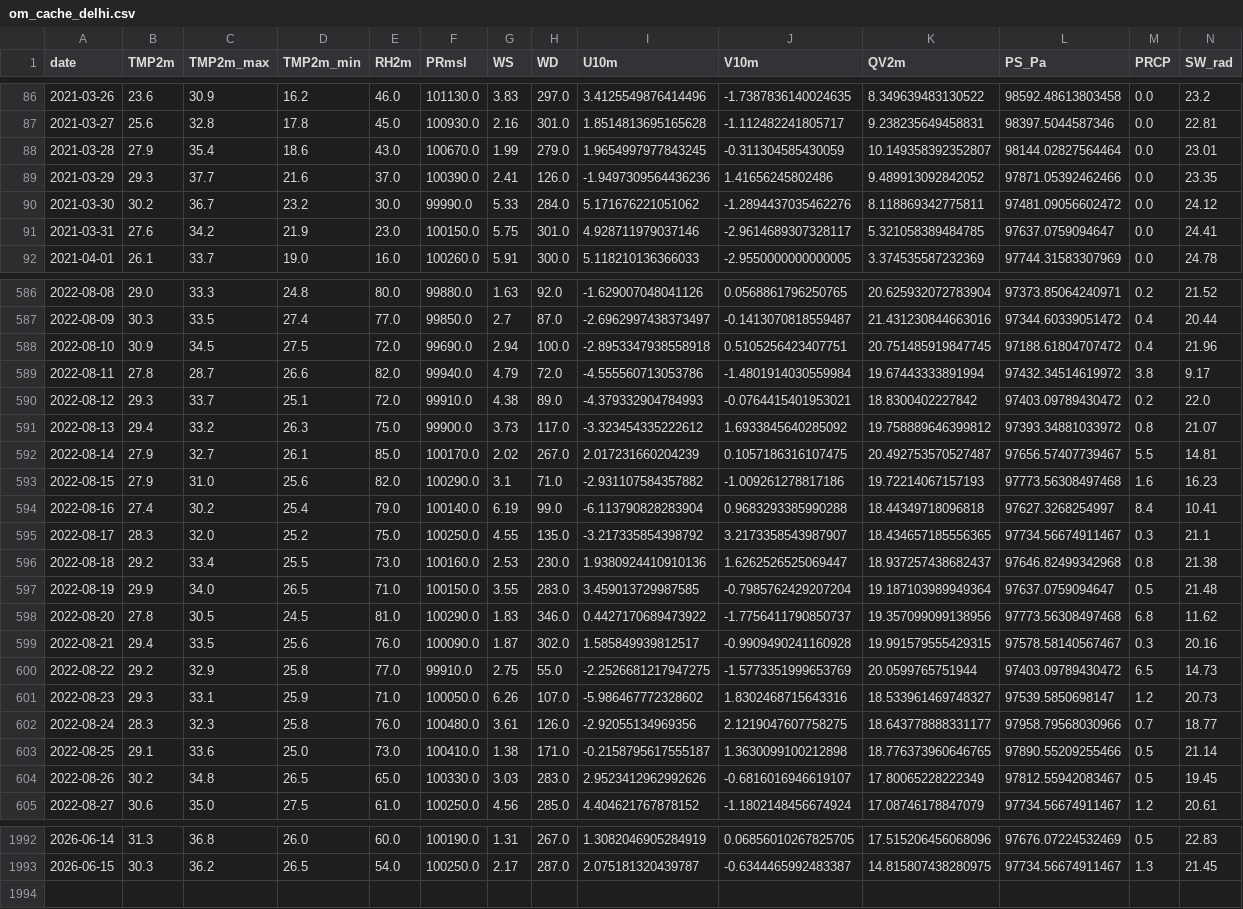
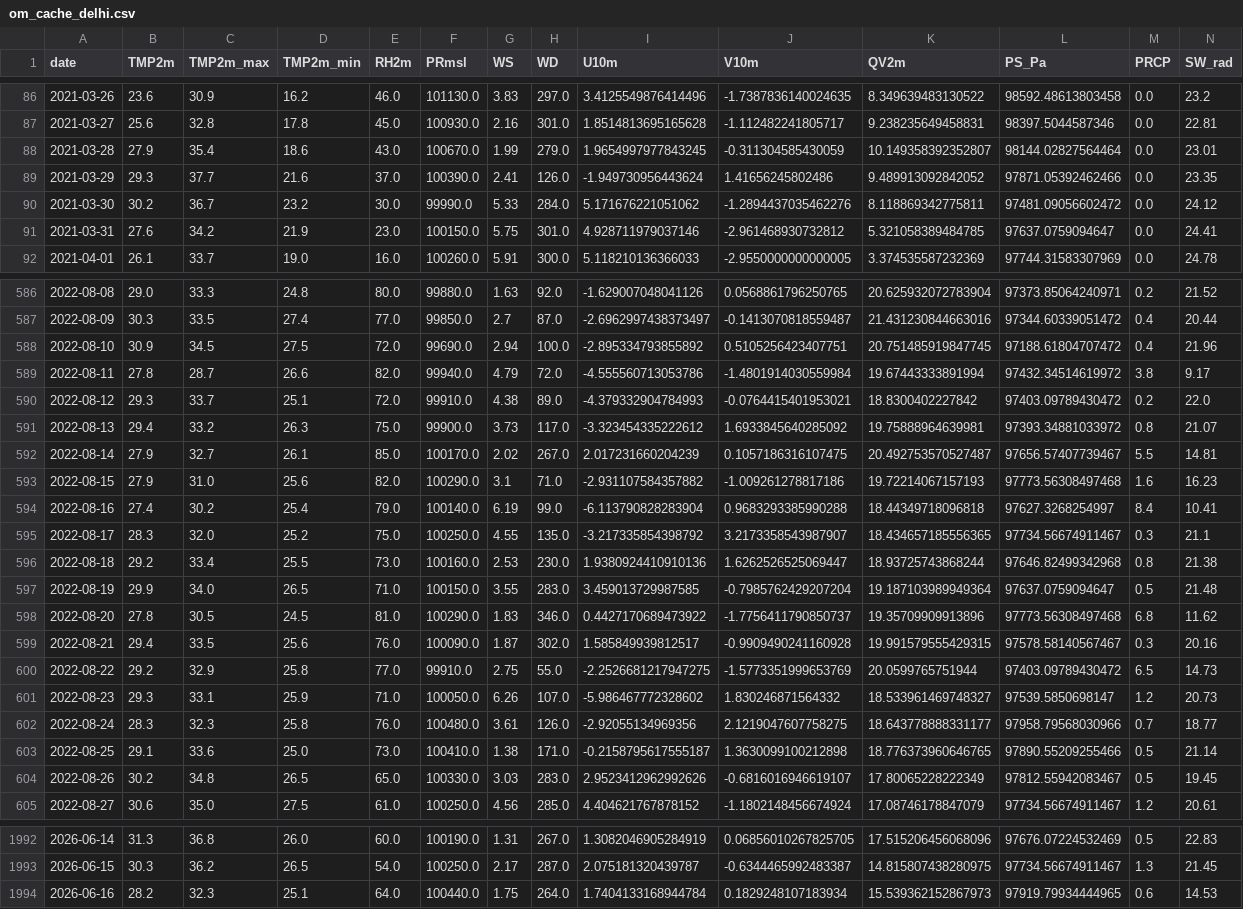
Before and after one commit to souravk03/openmeteo-live-forecast, a CSV file: data/om/Delhi/om_cache_delhi.csv, drawn as a sheet; only a part is shown, gaps mark what is left out; the diff covers the shown part only.

Commit message:
[Delhi] om_cache_delhi.csv 2026-06-17

```diff
--- a/data/om/Delhi/om_cache_delhi.csv
+++ b/data/om/Delhi/om_cache_delhi.csv
@@ -88,5 +88,5 @@ date,TMP2m,TMP2m_max,TMP2m_min,RH2m,PRmsl,WS,WD,U10m,V10m,QV2m,PS_Pa,PRCP,SW_rad
 2021-03-28,27.9,35.4,18.6,43.0,100670.0,1.99,279.0,1.9654997977843245,-0.311304585430059,10.149358392352807,98144.02827564464,0.0,23.01
-2021-03-29,29.3,37.7,21.6,37.0,100390.0,2.41,126.0,-1.9497309564436236,1.41656245802486,9.489913092842052,97871.05392462466,0.0,23.35
+2021-03-29,29.3,37.7,21.6,37.0,100390.0,2.41,126.0,-1.949730956443624,1.41656245802486,9.489913092842052,97871.05392462466,0.0,23.35
 2021-03-30,30.2,36.7,23.2,30.0,99990.0,5.33,284.0,5.171676221051062,-1.2894437035462276,8.118869342775811,97481.09056602472,0.0,24.12
-2021-03-31,27.6,34.2,21.9,23.0,100150.0,5.75,301.0,4.928711979037146,-2.9614689307328117,5.321058389484785,97637.0759094647,0.0,24.41
+2021-03-31,27.6,34.2,21.9,23.0,100150.0,5.75,301.0,4.928711979037146,-2.961468930732812,5.321058389484785,97637.0759094647,0.0,24.41
 2021-04-01,26.1,33.7,19.0,16.0,100260.0,5.91,300.0,5.118210136366033,-2.9550000000000005,3.374535587232369,97744.31583307969,0.0,24.78
@@ -587,6 +587,6 @@ date,TMP2m,TMP2m_max,TMP2m_min,RH2m,PRmsl,WS,WD,U10m,V10m,QV2m,PS_Pa,PRCP,SW_rad
 2022-08-09,30.3,33.5,27.4,77.0,99850.0,2.7,87.0,-2.6962997438373497,-0.1413070818559487,21.431230844663016,97344.60339051472,0.4,20.44
-2022-08-10,30.9,34.5,27.5,72.0,99690.0,2.94,100.0,-2.8953347938558918,0.5105256423407751,20.751485919847745,97188.61804707472,0.4,21.96
+2022-08-10,30.9,34.5,27.5,72.0,99690.0,2.94,100.0,-2.895334793855892,0.5105256423407751,20.751485919847745,97188.61804707472,0.4,21.96
 2022-08-11,27.8,28.7,26.6,82.0,99940.0,4.79,72.0,-4.555560713053786,-1.4801914030559984,19.67443333891994,97432.34514619972,3.8,9.17
 2022-08-12,29.3,33.7,25.1,72.0,99910.0,4.38,89.0,-4.379332904784993,-0.0764415401953021,18.8300402227842,97403.09789430472,0.2,22.0
-2022-08-13,29.4,33.2,26.3,75.0,99900.0,3.73,117.0,-3.323454335222612,1.6933845640285092,19.758889646399812,97393.34881033972,0.8,21.07
+2022-08-13,29.4,33.2,26.3,75.0,99900.0,3.73,117.0,-3.323454335222612,1.6933845640285092,19.75888964639981,97393.34881033972,0.8,21.07
 2022-08-14,27.9,32.7,26.1,85.0,100170.0,2.02,267.0,2.017231660204239,0.1057186316107475,20.492753570527487,97656.57407739467,5.5,14.81
@@ -595,8 +595,8 @@ date,TMP2m,TMP2m_max,TMP2m_min,RH2m,PRmsl,WS,WD,U10m,V10m,QV2m,PS_Pa,PRCP,SW_rad
 2022-08-17,28.3,32.0,25.2,75.0,100250.0,4.55,135.0,-3.217335854398792,3.2173358543987907,18.434657185556365,97734.56674911467,0.3,21.1
-2022-08-18,29.2,33.4,25.5,73.0,100160.0,2.53,230.0,1.9380924410910136,1.6262526525069447,18.937257438682437,97646.82499342968,0.8,21.38
+2022-08-18,29.2,33.4,25.5,73.0,100160.0,2.53,230.0,1.9380924410910136,1.6262526525069447,18.93725743868244,97646.82499342968,0.8,21.38
 2022-08-19,29.9,34.0,26.5,71.0,100150.0,3.55,283.0,3.459013729987585,-0.7985762429207204,19.187103989949364,97637.0759094647,0.5,21.48
-2022-08-20,27.8,30.5,24.5,81.0,100290.0,1.83,346.0,0.4427170689473922,-1.7756411790850737,19.357099099138956,97773.56308497468,6.8,11.62
+2022-08-20,27.8,30.5,24.5,81.0,100290.0,1.83,346.0,0.4427170689473922,-1.7756411790850737,19.35709909913896,97773.56308497468,6.8,11.62
 2022-08-21,29.4,33.5,25.6,76.0,100090.0,1.87,302.0,1.585849939812517,-0.9909490241160928,19.991579555429315,97578.58140567467,0.3,20.16
 2022-08-22,29.2,32.9,25.8,77.0,99910.0,2.75,55.0,-2.2526681217947275,-1.5773351999653769,20.0599765751944,97403.09789430472,6.5,14.73
-2022-08-23,29.3,33.1,25.9,71.0,100050.0,6.26,107.0,-5.986467772328602,1.8302468715643316,18.533961469748327,97539.5850698147,1.2,20.73
+2022-08-23,29.3,33.1,25.9,71.0,100050.0,6.26,107.0,-5.986467772328602,1.830246871564332,18.533961469748327,97539.5850698147,1.2,20.73
 2022-08-24,28.3,32.3,25.8,76.0,100480.0,3.61,126.0,-2.92055134969356,2.1219047607758275,18.643778888331177,97958.79568030966,0.7,18.77
@@ -1993 +1993,2 @@ date,TMP2m,TMP2m_max,TMP2m_min,RH2m,PRmsl,WS,WD,U10m,V10m,QV2m,PS_Pa,PRCP,SW_rad
 2026-06-15,30.3,36.2,26.5,54.0,100250.0,2.17,287.0,2.075181320439787,-0.6344465992483387,14.815807438280975,97734.56674911467,1.3,21.45
+2026-06-16,28.2,32.3,25.1,64.0,100440.0,1.75,264.0,1.7404133168944784,0.1829248107183934,15.539362152867973,97919.79934444965,0.6,14.53
```
Also changed, not shown: 80 edited cells elsewhere in this file.
